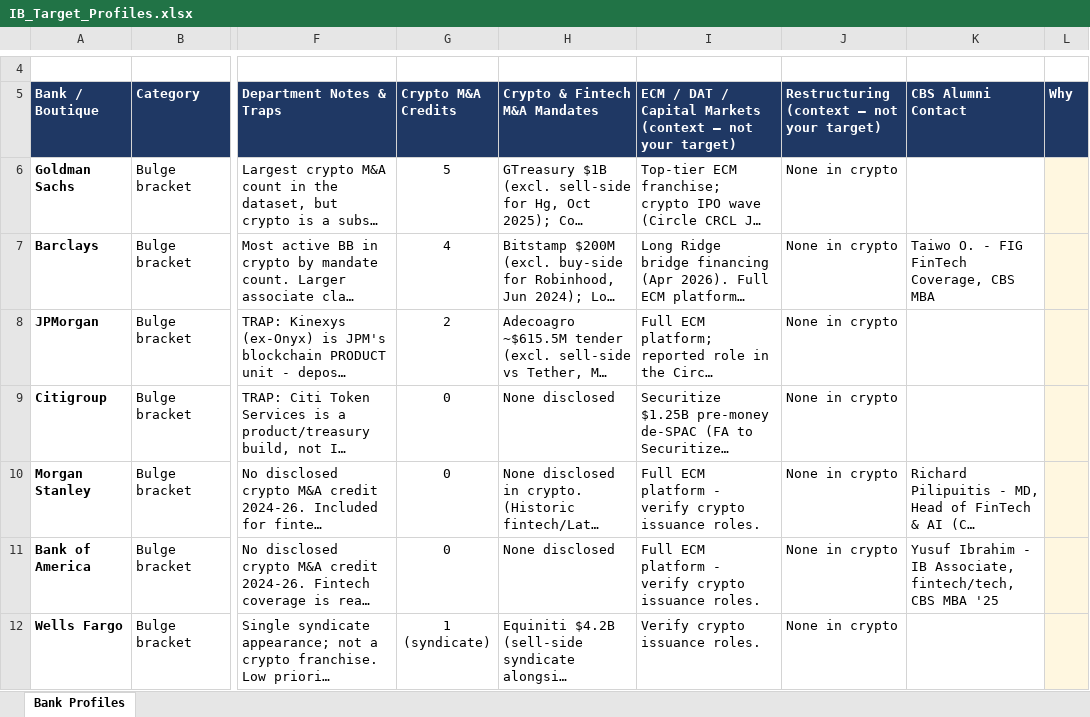
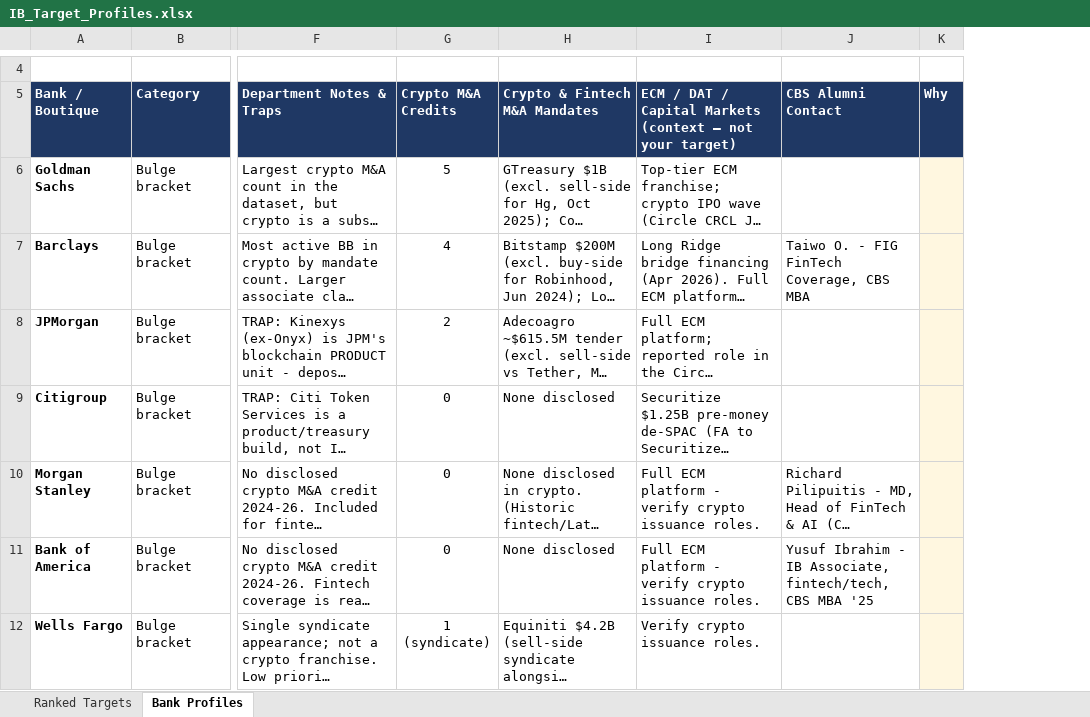
Before and after one commit to Geomjr/test, an Excel workbook: IB_Target_Profiles.xlsx, sheet Bank Profiles, drawn as a sheet; only a part is shown, gaps mark what is left out; long unchanged cells end in …; values as stored, in another font and other column widths than the file's, no borders; the diff covers the shown part only; the diff names each change by its address in the sheet, - before the commit and + after, or states it on an @@ line.

```diff
--- a/IB_Target_Profiles.xlsx (sheet Bank Profiles)
+++ b/IB_Target_Profiles.xlsx (sheet Bank Profiles)
+sheet tab: Ranked Targets
-column J, rows 5-12: Restructuring (context — not your target) | None in crypto | None in crypto | None in crypto | None in crypto | None in crypto | None in crypto | None in crypto
```
Also changed, not shown: 6 edited cells elsewhere in this sheet, 2 other files.
